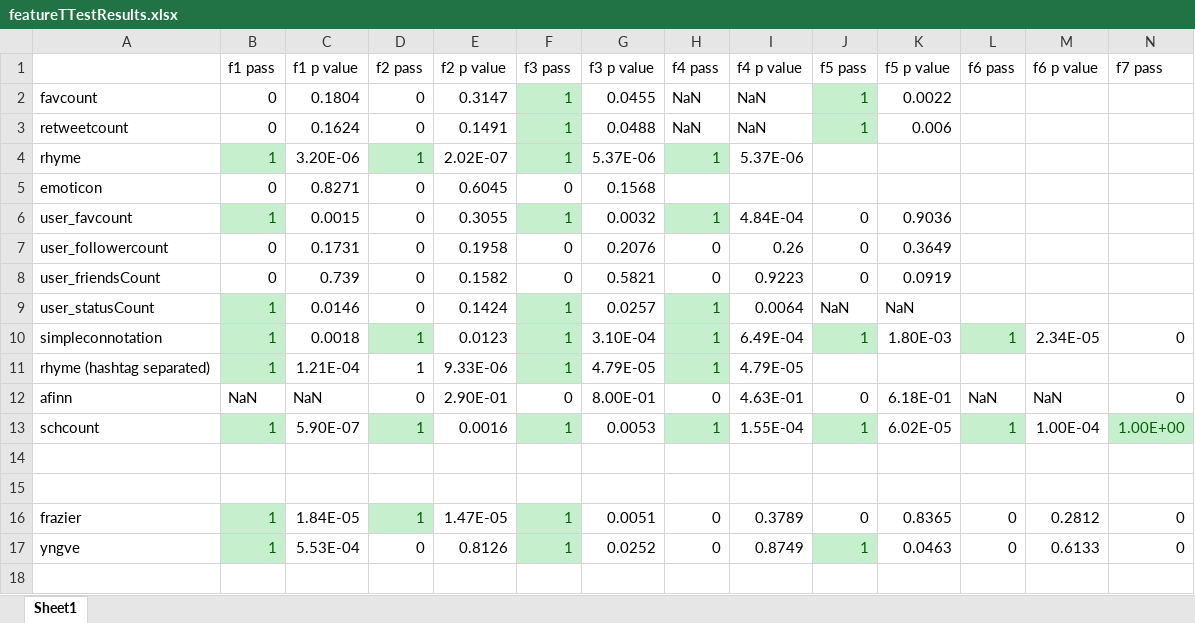
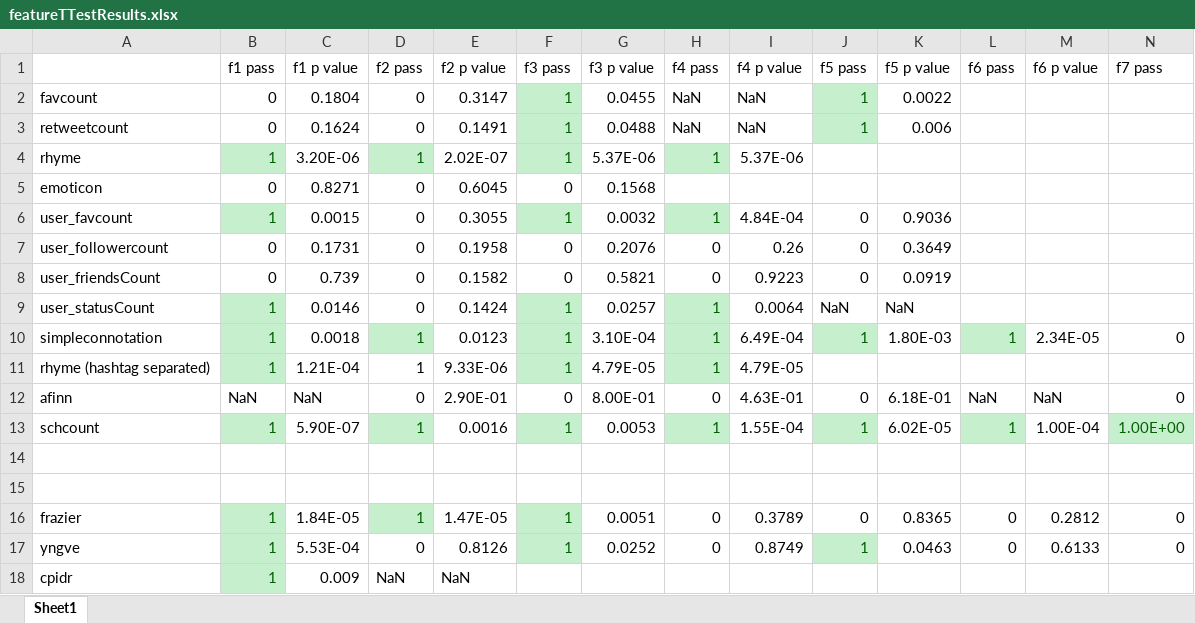
Before and after one commit to ssarkar2/schizophreniaThroughTweets, an Excel workbook: resultsDump/featureTTestResults.xlsx, sheet Sheet1, drawn as a sheet; only a part is shown; values as stored, in another font and other column widths than the file's, no borders; rows hold the shown columns only; the diff names each change by its address in the sheet, - before the commit and + after, or states it on an @@ line.

Commit message:
Add CPIDR fetures

```diff
--- a/resultsDump/featureTTestResults.xlsx (sheet Sheet1)
+++ b/resultsDump/featureTTestResults.xlsx (sheet Sheet1)
+row 18: cpidr | 1 | 0.009 | NaN | NaN
```
Also changed, not shown: 8 other files.
